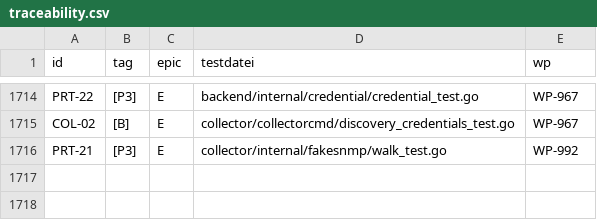
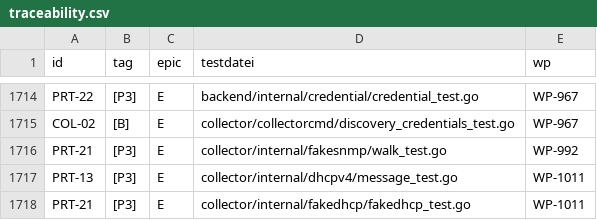
Before and after one commit to DataHub-Chiemgau/Reticora-CMDB, a CSV file: docs/traceability.csv, drawn as a sheet; only a part is shown, gaps mark what is left out; the diff names each change by its address in the sheet, - before the commit and + after, or states it on an @@ line.

```diff
--- a/docs/traceability.csv
+++ b/docs/traceability.csv
+row 1717: PRT-13 | [P3] | E | collector/internal/dhcpv4/message_test.go | WP-1011
+row 1718: PRT-21 | [P3] | E | collector/internal/fakedhcp/fakedhcp_test.go | WP-1011
```
Also changed, not shown: 5 other files.
